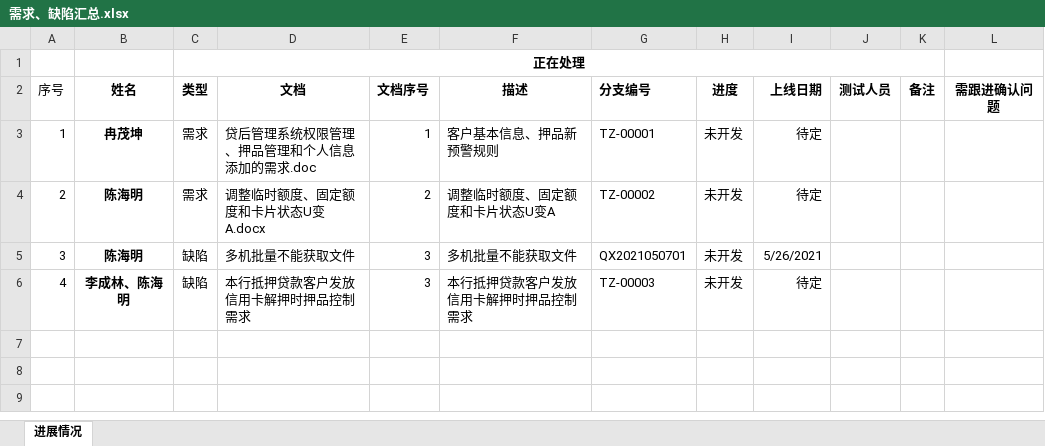
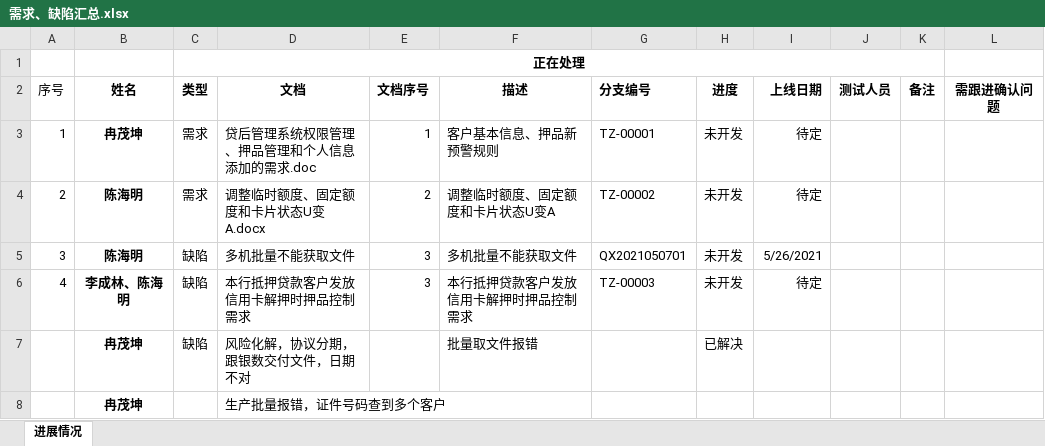
Before and after one commit to chenhaiming90/MicroServier_Config, an Excel workbook: 信用卡贷后系统/需求、缺陷汇总.xlsx, sheet 进展情况, drawn as a sheet; values as stored, in another font and other column widths than the file's, no borders; the diff names each change by its address in the sheet, - before the commit and + after, or states it on an @@ line.

```diff
--- a/信用卡贷后系统/需求、缺陷汇总.xlsx (sheet 进展情况)
+++ b/信用卡贷后系统/需求、缺陷汇总.xlsx (sheet 进展情况)
+row 7:  | 冉茂坤 | 缺陷 | 风险化解，协议分期，跟银数交付文件，日期不对 |  | 批量取文件报错 |  | 已解决
+row 8:  | 冉茂坤 |  | 生产批量报错，证件号码查到多个客户
```
Also changed, not shown: 信用卡贷后系统/二期需求/4权限架构需求书/贷后管理系统权限管理改造-工作量.xlsx, 信用卡贷后系统/二期需求排期表.xlsx, 4 other files.
